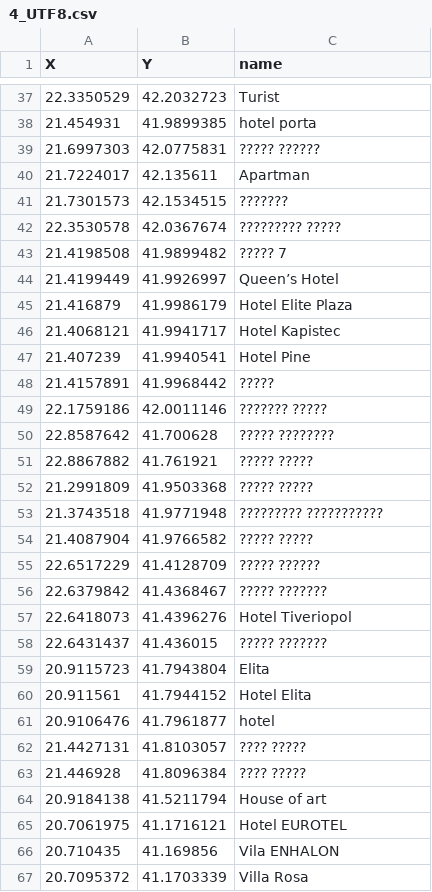
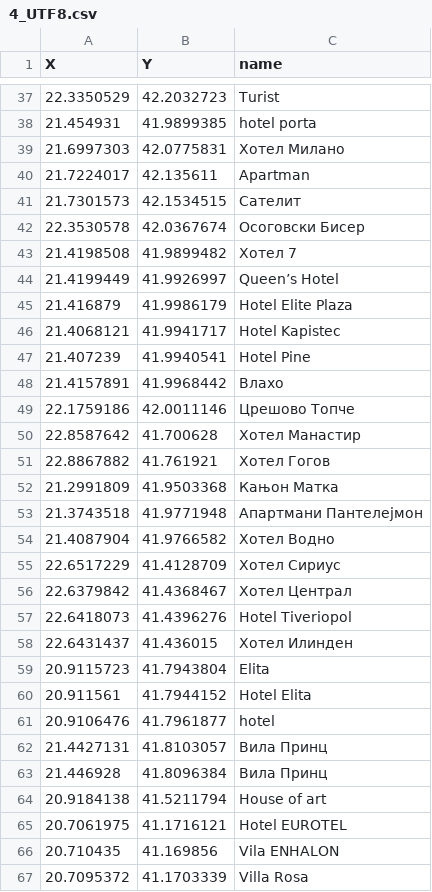
Before and after one commit to DimitrijaT/dians-homework-1, a CSV file: src/main/java/mk/finki/students/output/4_UTF8.csv, drawn as a sheet; only a part is shown, gaps mark what is left out; the diff covers the shown part only; the diff names each change by its address in the sheet, - before the commit and + after, or states it on an @@ line.

```diff
--- a/src/main/java/mk/finki/students/output/4_UTF8.csv
+++ b/src/main/java/mk/finki/students/output/4_UTF8.csv
-C39 (name): ????? ??????
+C39 (name): Хотел Милано
-C41 (name): ???????
+C41 (name): Сателит
-C42 (name): ????????? ?????
+C42 (name): Осоговски Бисер
-C43 (name): ????? 7
+C43 (name): Хотел 7
-C48 (name): ?????
+C48 (name): Влахо
-C49 (name): ??????? ?????
+C49 (name): Црешово Топче
-C50 (name): ????? ????????
+C50 (name): Хотел Манастир
-C51 (name): ????? ?????
+C51 (name): Хотел Гогов
-C52 (name): ????? ?????
+C52 (name): Кањон Матка
-C53 (name): ????????? ???????????
+C53 (name): Апартмани Пантелејмон
-C54 (name): ????? ?????
+C54 (name): Хотел Водно
-C55 (name): ????? ??????
+C55 (name): Хотел Сириус
-C56 (name): ????? ???????
+C56 (name): Хотел Централ
-C58 (name): ????? ???????
+C58 (name): Хотел Илинден
-C62:C63 (name): ???? ?????
+C62:C63 (name): Вила Принц
```
Also changed, not shown: 35 edited cells elsewhere in this file, src/main/java/mk/finki/students/output/1_UTF8.csv, src/main/java/mk/finki/students/output/3_UTF8.csv, 7 other files.
